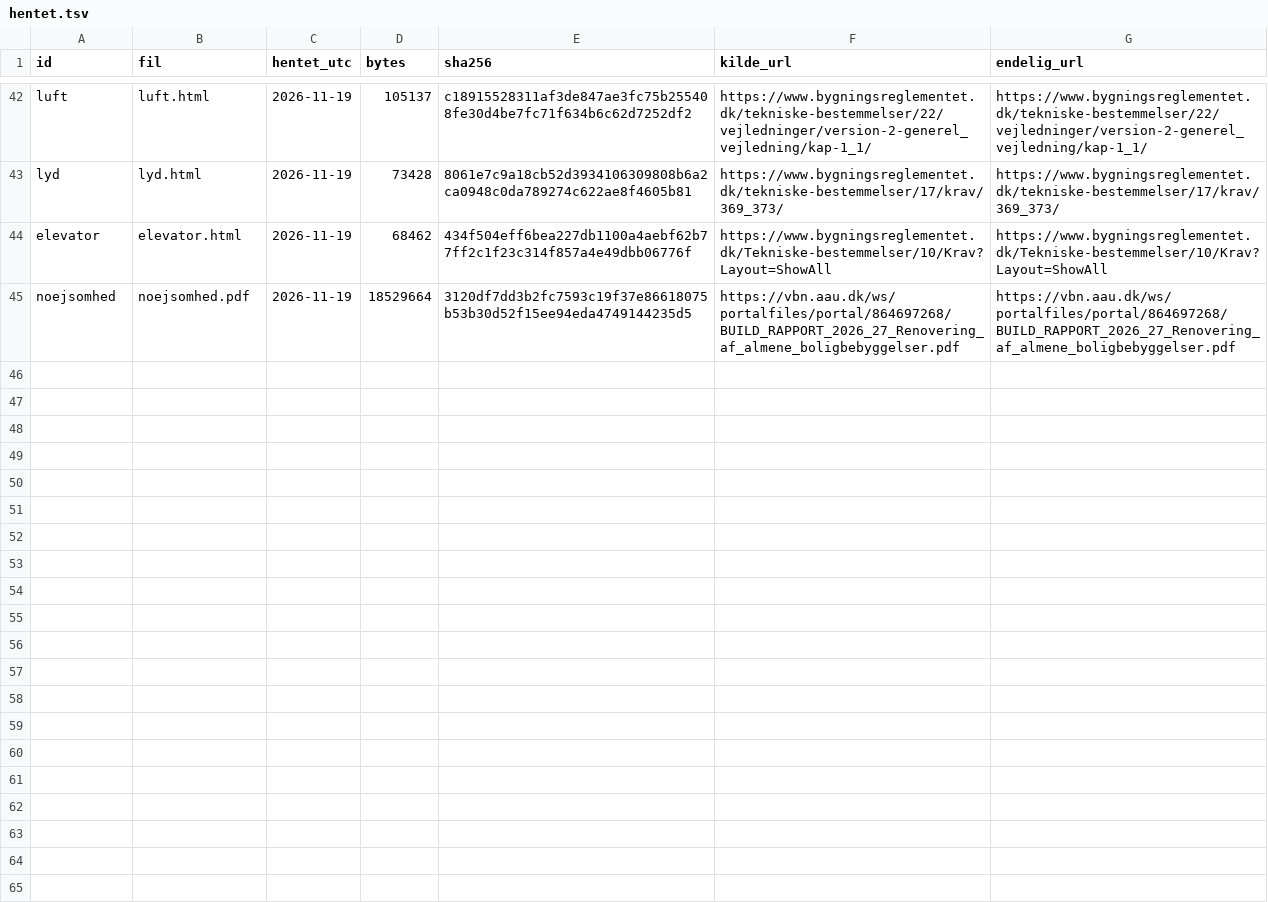
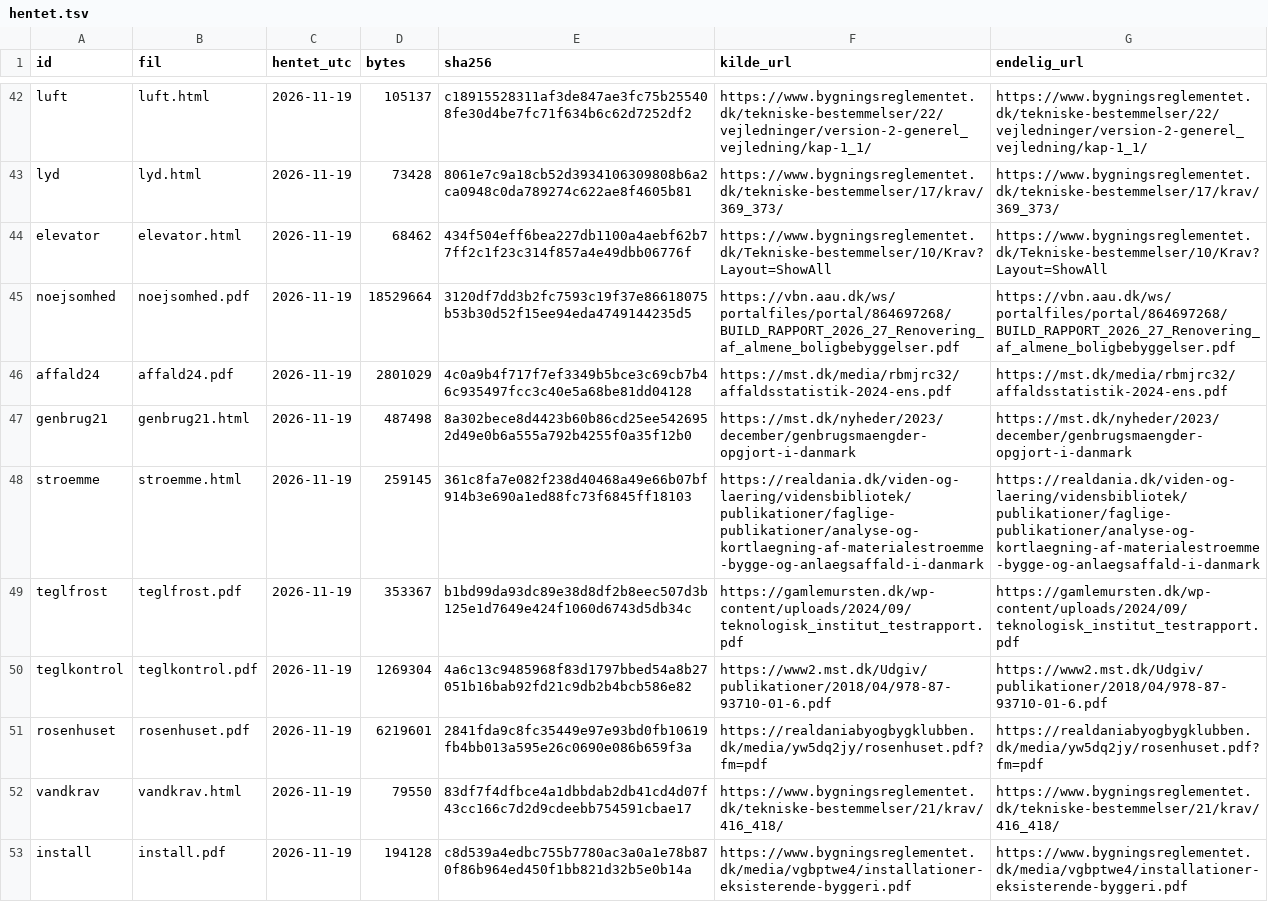
Before and after one commit to FremtidensTegnestue/open-source, a TSV file: transformation-og-genbrug/kilder/hentet.tsv, drawn as a sheet; only a part is shown, gaps mark what is left out; the diff covers the shown part only.

Commit message:
Indsaml danske data om genbrug, afprøvning og materialestrømme

```diff
--- a/transformation-og-genbrug/kilder/hentet.tsv
+++ b/transformation-og-genbrug/kilder/hentet.tsv
@@ -45 +45,9 @@ elevator	elevator.html	2026-11-19	68462	434f504eff6bea227db1100a4aebf62b77ff2c1f
 noejsomhed	noejsomhed.pdf	2026-11-19	18529664	3120df7dd3b2fc7593c19f37e86618075b53b30d52f15ee94eda4749144235d5	https://vbn.aau.dk/ws/portalfiles/portal/864697268/BUILD_RAPPORT_2026_27_Renovering_af_almene_boligbebyggelser.pdf	https://vbn.aau.dk/ws/portalfiles/portal/864697268/BUILD_RAPPORT_2026_27_Renovering_af_almene_boligbebyggelser.pdf
+affald24	affald24.pdf	2026-11-19	2801029	4c0a9b4f717f7ef3349b5bce3c69cb7b46c935497fcc3c40e5a68be81dd04128	https://mst.dk/media/rbmjrc32/affaldsstatistik-2024-ens.pdf	https://mst.dk/media/rbmjrc32/affaldsstatistik-2024-ens.pdf
+genbrug21	genbrug21.html	2026-11-19	487498	8a302bece8d4423b60b86cd25ee5426952d49e0b6a555a792b4255f0a35f12b0	https://mst.dk/nyheder/2023/december/genbrugsmaengder-opgjort-i-danmark	https://mst.dk/nyheder/2023/december/genbrugsmaengder-opgjort-i-danmark
+stroemme	stroemme.html	2026-11-19	259145	361c8fa7e082f238d40468a49e66b07bf914b3e690a1ed88fc73f6845ff18103	https://realdania.dk/viden-og-laering/vidensbibliotek/publikationer/faglige-publikationer/analyse-og-kortlaegning-af-materialestroemme-bygge-og-anlaegsaffald-i-danmark	https://realdania.dk/viden-og-laering/vidensbibliotek/publikationer/faglige-publikationer/analyse-og-kortlaegning-af-materialestroemme-bygge-og-anlaegsaffald-i-danmark
+teglfrost	teglfrost.pdf	2026-11-19	353367	b1bd99da93dc89e38d8df2b8eec507d3b125e1d7649e424f1060d6743d5db34c	https://gamlemursten.dk/wp-content/uploads/2024/09/teknologisk_institut_testrapport.pdf	https://gamlemursten.dk/wp-content/uploads/2024/09/teknologisk_institut_testrapport.pdf
+teglkontrol	teglkontrol.pdf	2026-11-19	1269304	4a6c13c9485968f83d1797bbed54a8b27051b16bab92fd21c9db2b4bcb586e82	https://www2.mst.dk/Udgiv/publikationer/2018/04/978-87-93710-01-6.pdf	https://www2.mst.dk/Udgiv/publikationer/2018/04/978-87-93710-01-6.pdf
+rosenhuset	rosenhuset.pdf	2026-11-19	6219601	2841fda9c8fc35449e97e93bd0fb10619fb4bb013a595e26c0690e086b659f3a	https://realdaniabyogbygklubben.dk/media/yw5dq2jy/rosenhuset.pdf?fm=pdf	https://realdaniabyogbygklubben.dk/media/yw5dq2jy/rosenhuset.pdf?fm=pdf
+vandkrav	vandkrav.html	2026-11-19	79550	83df7f4dfbce4a1dbbdab2db41cd4d07f43cc166c7d2d9cdeebb754591cbae17	https://www.bygningsreglementet.dk/tekniske-bestemmelser/21/krav/416_418/	https://www.bygningsreglementet.dk/tekniske-bestemmelser/21/krav/416_418/
+install	install.pdf	2026-11-19	194128	c8d539a4edbc755b7780ac3a0a1e78b870f86b964ed450f1bb821d32b5e0b14a	https://www.bygningsreglementet.dk/media/vgbptwe4/installationer-eksisterende-byggeri.pdf	https://www.bygningsreglementet.dk/media/vgbptwe4/installationer-eksisterende-byggeri.pdf
```
Also changed, not shown: 7 added rows elsewhere in this file, 2 other files.
